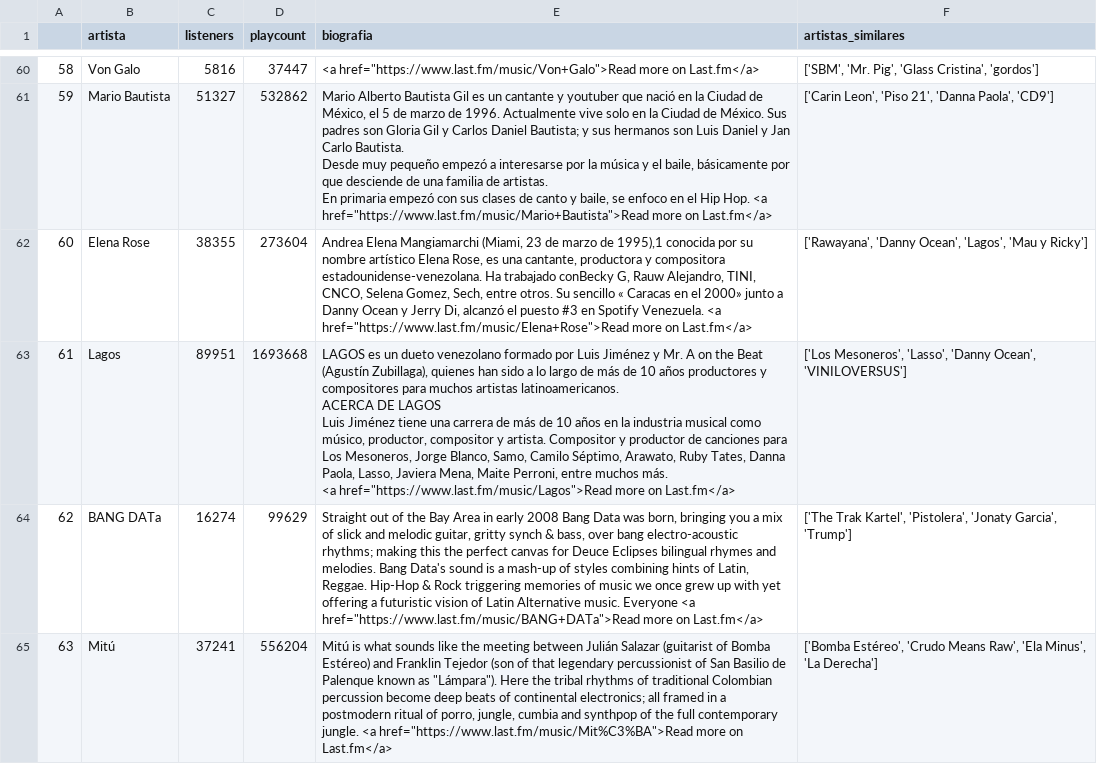
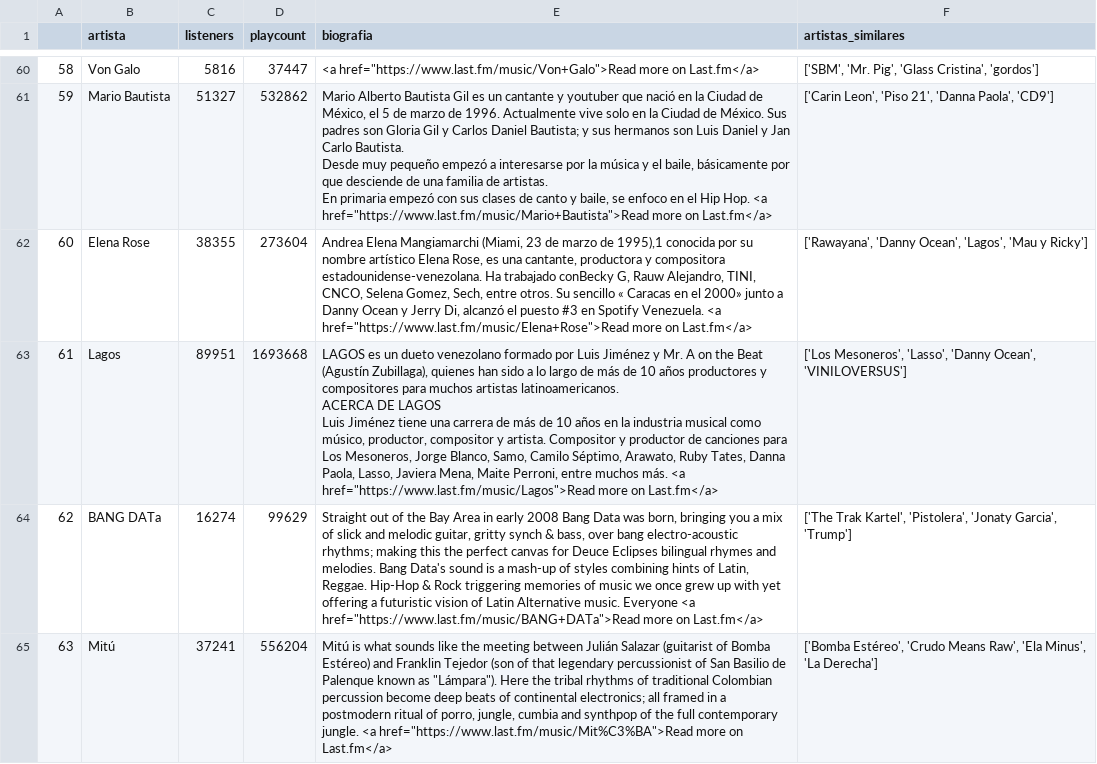
Before and after one commit to mtoledo-rgb/proyecto_spoty-api, a CSV file: Data/data_latino_fm.csv, drawn as a sheet; only a part is shown, gaps mark what is left out; the diff covers the shown part only; the diff names each change by its address in the sheet, - before the commit and + after, or states it on an @@ line.

```diff
--- a/Data/data_latino_fm.csv
+++ b/Data/data_latino_fm.csv
-E63 (biografia): …on Last.fm</a>
+E63 (biografia): …on Last.fm</a>
```
Also changed, not shown: 4 edited cells elsewhere in this file, Data/data_rock_fm.csv, 6 other files.
